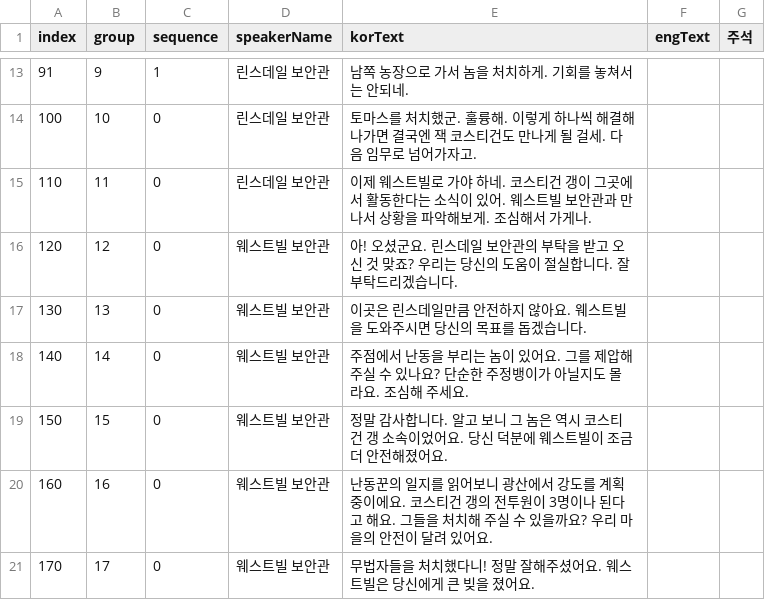
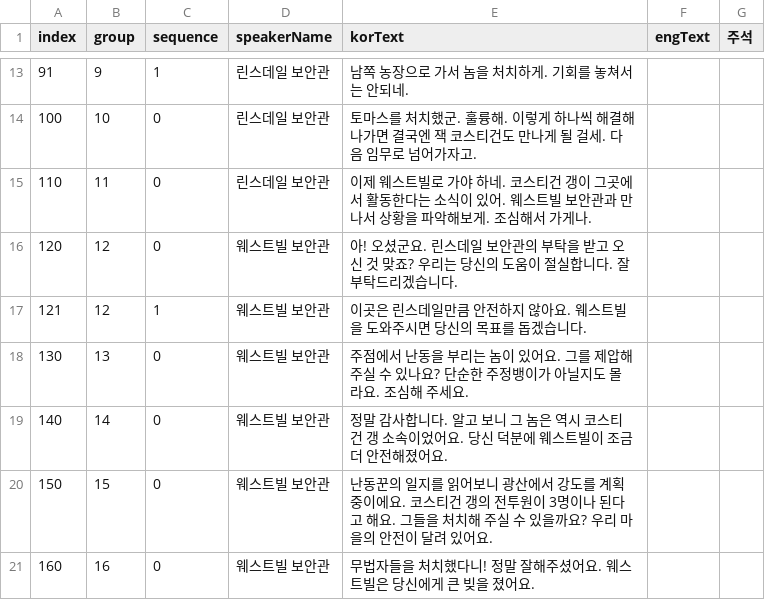
Before and after one commit to OruteZ/Project-H9, a CSV file: Assets/Resources/Files/ConversationTable.csv, drawn as a sheet; only a part is shown, gaps mark what is left out.

```diff
--- a/Assets/Resources/Files/ConversationTable.csv
+++ b/Assets/Resources/Files/ConversationTable.csv
@@ -16,6 +16,6 @@
 120,12,0,웨스트빌 보안관,아! 오셨군요. 린스데일 보안관의 부탁을 받고 오신 것 맞죠? 우리는 당신의 도움이 절실합니다. 잘 부탁드리겠습니다.,,
-130,13,0,웨스트빌 보안관,이곳은 린스데일만큼 안전하지 않아요. 웨스트빌을 도와주시면 당신의 목표를 돕겠습니다.,,
-140,14,0,웨스트빌 보안관,주점에서 난동을 부리는 놈이 있어요. 그를 제압해주실 수 있나요? 단순한 주정뱅이가 아닐지도 몰라요. 조심해 주세요.,,
-150,15,0,웨스트빌 보안관,정말 감사합니다. 알고 보니 그 놈은 역시 코스티건 갱 소속이었어요. 당신 덕분에 웨스트빌이 조금 더 안전해졌어요.,,
-160,16,0,웨스트빌 보안관,난동꾼의 일지를 읽어보니 광산에서 강도를 계획 중이에요. 코스티건 갱의 전투원이 3명이나 된다고 해요. 그들을 처치해 주실 수 있을까요? 우리 마을의 안전이 달려 있어요.,,
-170,17,0,웨스트빌 보안관,무법자들을 처치했다니! 정말 잘해주셨어요. 웨스트빌은 당신에게 큰 빚을 졌어요.,,
+121,12,1,웨스트빌 보안관,이곳은 린스데일만큼 안전하지 않아요. 웨스트빌을 도와주시면 당신의 목표를 돕겠습니다.,,
+130,13,0,웨스트빌 보안관,주점에서 난동을 부리는 놈이 있어요. 그를 제압해주실 수 있나요? 단순한 주정뱅이가 아닐지도 몰라요. 조심해 주세요.,,
+140,14,0,웨스트빌 보안관,정말 감사합니다. 알고 보니 그 놈은 역시 코스티건 갱 소속이었어요. 당신 덕분에 웨스트빌이 조금 더 안전해졌어요.,,
+150,15,0,웨스트빌 보안관,난동꾼의 일지를 읽어보니 광산에서 강도를 계획 중이에요. 코스티건 갱의 전투원이 3명이나 된다고 해요. 그들을 처치해 주실 수 있을까요? 우리 마을의 안전이 달려 있어요.,,
+160,16,0,웨스트빌 보안관,무법자들을 처치했다니! 정말 잘해주셨어요. 웨스트빌은 당신에게 큰 빚을 졌어요.,,
```
Also changed, not shown: Assets/Resources/Files/EnemyTable.csv, Assets/Resources/Files/ItemEffectTable.csv, 5 other files.
